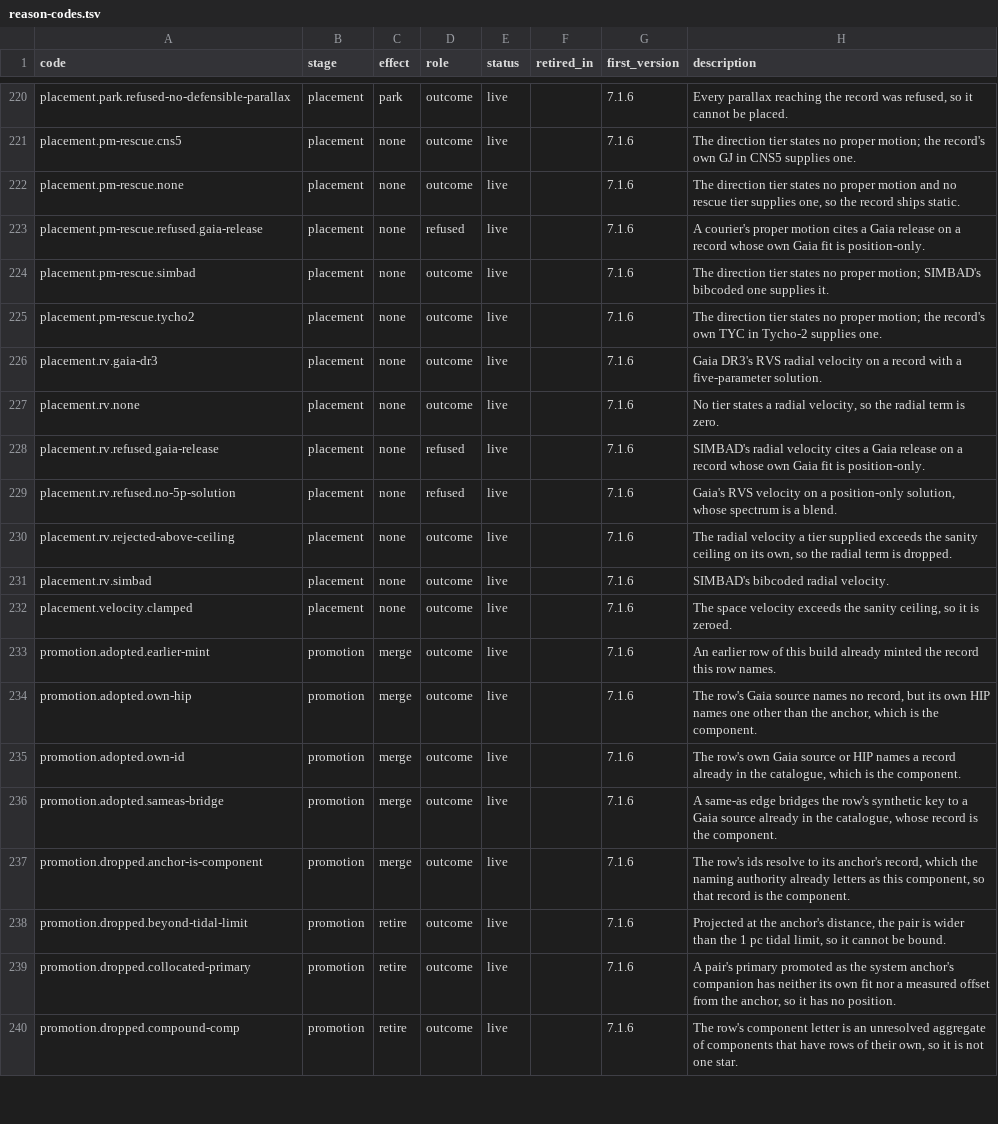
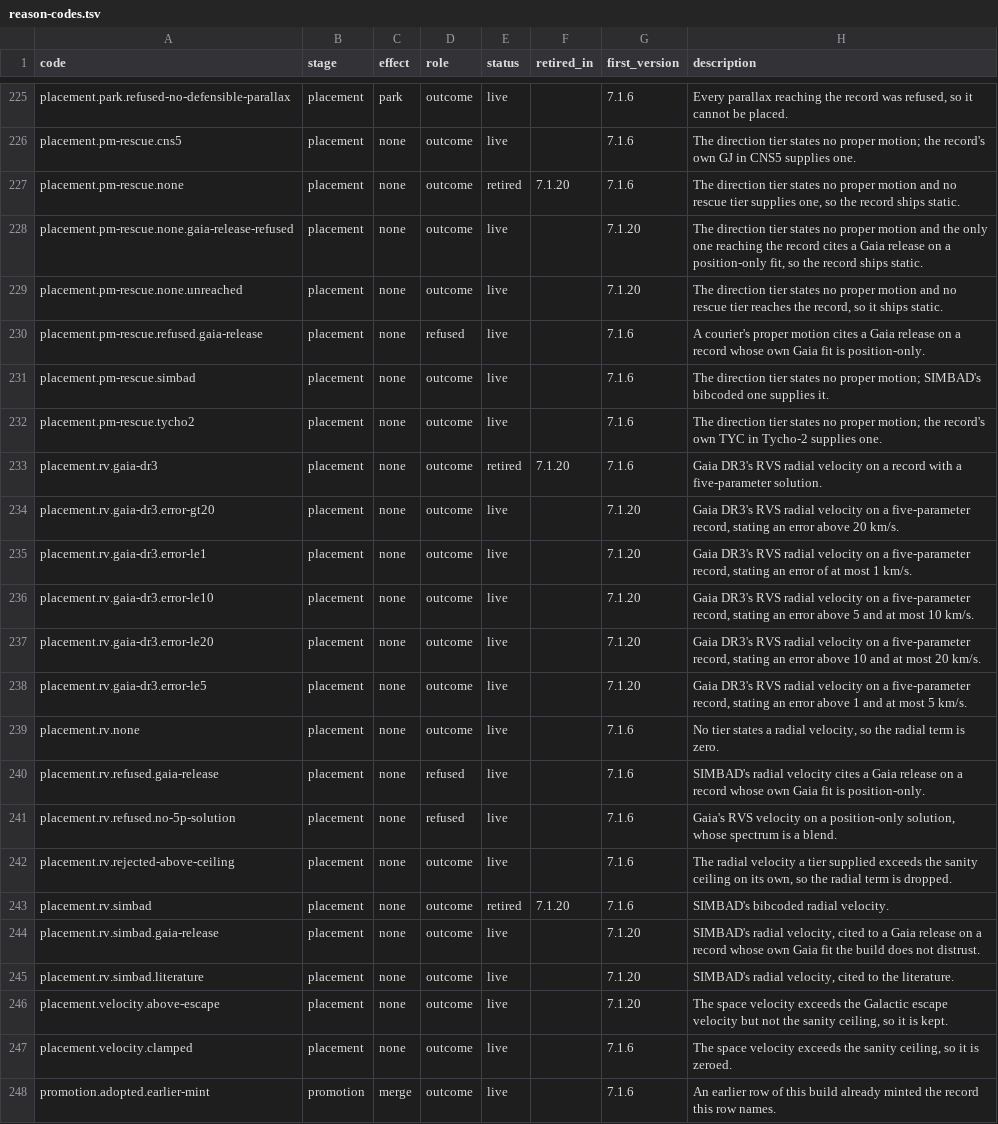
Before and after one commit to alexmensch/stellata, a TSV file: data/lineage/reason-codes.tsv, drawn as a sheet; only a part is shown, gaps mark what is left out; the shorter side is filled out with more unchanged rows; the diff covers the shown part only.

Commit message:
Placement composes its count block, keyed on its reason codes (stellata-hhaw.45.23.2) (#785)

```diff
--- a/data/lineage/reason-codes.tsv
+++ b/data/lineage/reason-codes.tsv
@@ -221,3 +226,5 @@ placement.park.refused-no-defensible-parallax	placement	park	outcome	live		7.1.6
 placement.pm-rescue.cns5	placement	none	outcome	live		7.1.6	The direction tier states no proper motion; the record's own GJ in CNS5 supplies one.
-placement.pm-rescue.none	placement	none	outcome	live		7.1.6	The direction tier states no proper motion and no rescue tier supplies one, so the record ships static.
+placement.pm-rescue.none	placement	none	outcome	retired	7.1.20	7.1.6	The direction tier states no proper motion and no rescue tier supplies one, so the record ships static.
+placement.pm-rescue.none.gaia-release-refused	placement	none	outcome	live		7.1.20	The direction tier states no proper motion and the only one reaching the record cites a Gaia release on a position-only fit, so the record ships static.
+placement.pm-rescue.none.unreached	placement	none	outcome	live		7.1.20	The direction tier states no proper motion and no rescue tier reaches the record, so it ships static.
 placement.pm-rescue.refused.gaia-release	placement	none	refused	live		7.1.6	A courier's proper motion cites a Gaia release on a record whose own Gaia fit is position-only.
@@ -225,3 +232,8 @@ placement.pm-rescue.simbad	placement	none	outcome	live		7.1.6	The direction tier
 placement.pm-rescue.tycho2	placement	none	outcome	live		7.1.6	The direction tier states no proper motion; the record's own TYC in Tycho-2 supplies one.
-placement.rv.gaia-dr3	placement	none	outcome	live		7.1.6	Gaia DR3's RVS radial velocity on a record with a five-parameter solution.
+placement.rv.gaia-dr3	placement	none	outcome	retired	7.1.20	7.1.6	Gaia DR3's RVS radial velocity on a record with a five-parameter solution.
+placement.rv.gaia-dr3.error-gt20	placement	none	outcome	live		7.1.20	Gaia DR3's RVS radial velocity on a five-parameter record, stating an error above 20 km/s.
+placement.rv.gaia-dr3.error-le1	placement	none	outcome	live		7.1.20	Gaia DR3's RVS radial velocity on a five-parameter record, stating an error of at most 1 km/s.
+placement.rv.gaia-dr3.error-le10	placement	none	outcome	live		7.1.20	Gaia DR3's RVS radial velocity on a five-parameter record, stating an error above 5 and at most 10 km/s.
+placement.rv.gaia-dr3.error-le20	placement	none	outcome	live		7.1.20	Gaia DR3's RVS radial velocity on a five-parameter record, stating an error above 10 and at most 20 km/s.
+placement.rv.gaia-dr3.error-le5	placement	none	outcome	live		7.1.20	Gaia DR3's RVS radial velocity on a five-parameter record, stating an error above 1 and at most 5 km/s.
 placement.rv.none	placement	none	outcome	live		7.1.6	No tier states a radial velocity, so the radial term is zero.
@@ -230,3 +242,6 @@ placement.rv.refused.no-5p-solution	placement	none	refused	live		7.1.6	Gaia's RV
 placement.rv.rejected-above-ceiling	placement	none	outcome	live		7.1.6	The radial velocity a tier supplied exceeds the sanity ceiling on its own, so the radial term is dropped.
-placement.rv.simbad	placement	none	outcome	live		7.1.6	SIMBAD's bibcoded radial velocity.
+placement.rv.simbad	placement	none	outcome	retired	7.1.20	7.1.6	SIMBAD's bibcoded radial velocity.
+placement.rv.simbad.gaia-release	placement	none	outcome	live		7.1.20	SIMBAD's radial velocity, cited to a Gaia release on a record whose own Gaia fit the build does not distrust.
+placement.rv.simbad.literature	placement	none	outcome	live		7.1.20	SIMBAD's radial velocity, cited to the literature.
+placement.velocity.above-escape	placement	none	outcome	live		7.1.20	The space velocity exceeds the Galactic escape velocity but not the sanity ceiling, so it is kept.
 placement.velocity.clamped	placement	none	outcome	live		7.1.6	The space velocity exceeds the sanity ceiling, so it is zeroed.
```
Also changed, not shown: 5 added rows and 2 edited cells elsewhere in this file, 47 other files.
